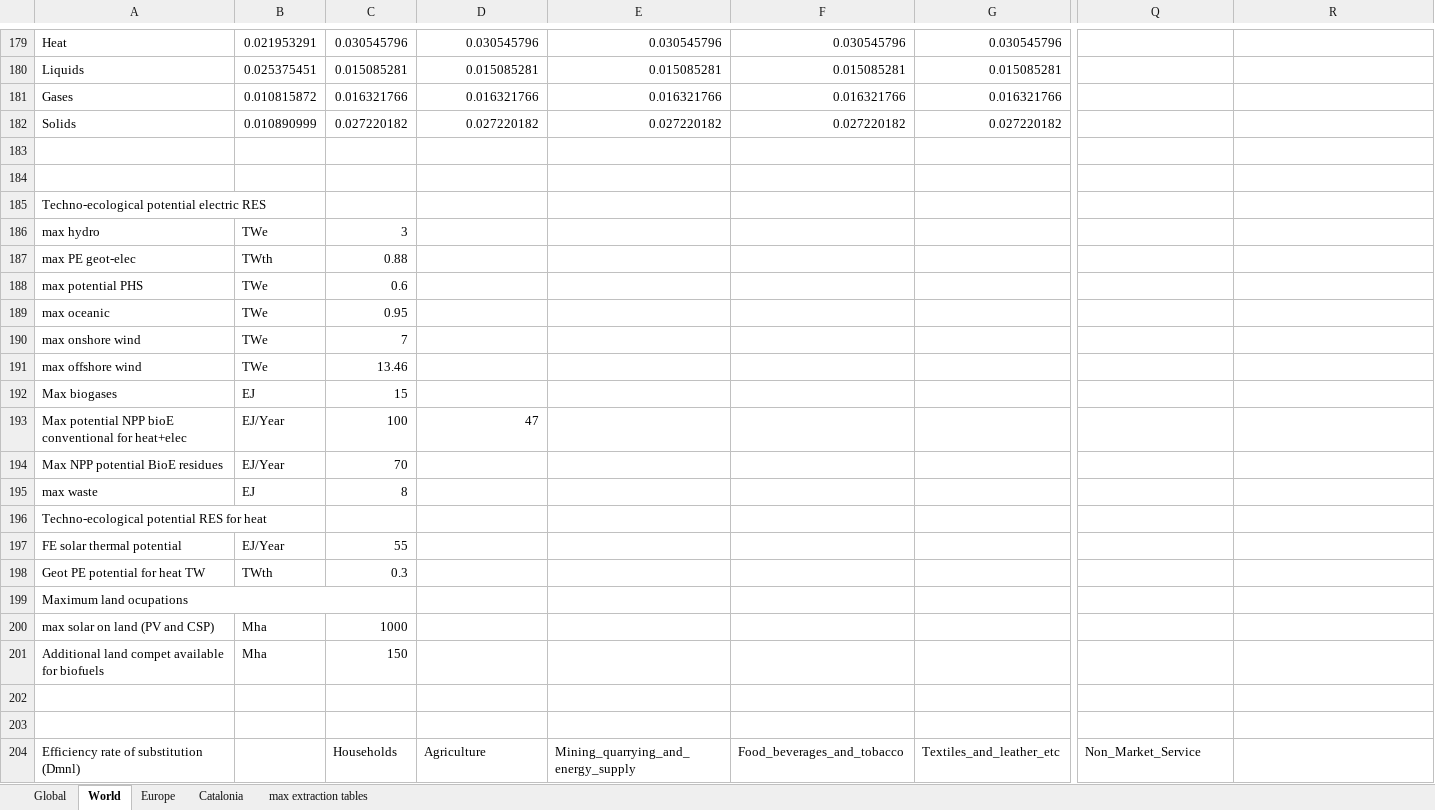
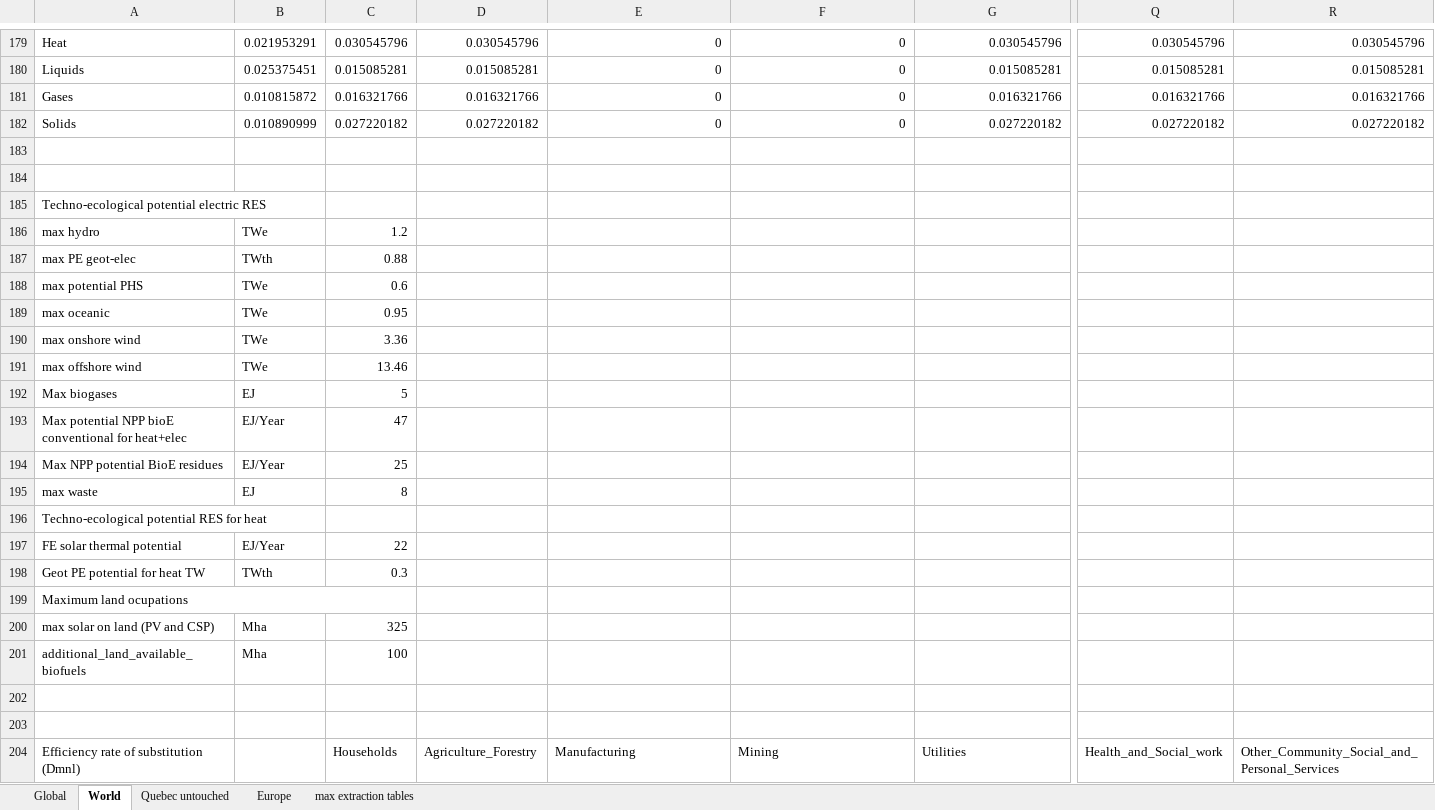
Before and after one commit to etguer/pymedeas2, an Excel workbook: models/16sectors_qc/energy.xlsx, sheet World, drawn as a sheet; only a part is shown, gaps mark what is left out; values as stored, in another font and other column widths than the file's, no cell formats; conditional formats not drawn; removed rows and columns are numbered as before the commit, all else as after; rows hold the shown columns only; the diff covers the shown part only; the diff names each change by its address in the sheet, - before the commit and + after, or states it on an @@ line.

Commit message:
started changing to 16 sectors in code, now issue to fix is the cell range name (excel feature) that is not set for every variable of my .xlsx input data); only energy.xlsx and economy.xlsx are set for 16 sectors also (climate.xlsx might be needed too)

```diff
--- a/models/16sectors_qc/energy.xlsx (sheet World)
+++ b/models/16sectors_qc/energy.xlsx (sheet World)
-sheet tab: Catalonia
+sheet tab: Quebec untouched
-E179: 0.030545796
+E179: 0
-F179: 0.030545796
+F179: 0
-Q179: (empty)
+Q179: 0.030545796
-R179: (empty)
+R179: 0.030545796
-E180: 0.015085281
+E180: 0
-F180: 0.015085281
+F180: 0
-Q180: (empty)
+Q180: 0.015085281
-R180: (empty)
+R180: 0.015085281
-E181: 0.016321766
+E181: 0
-F181: 0.016321766
+F181: 0
-Q181: (empty)
+Q181: 0.016321766
-R181: (empty)
+R181: 0.016321766
-E182: 0.027220182
+E182: 0
-F182: 0.027220182
+F182: 0
-Q182: (empty)
+Q182: 0.027220182
-R182: (empty)
+R182: 0.027220182
-C186: 3
+C186: 1.2
-C190: 7
+C190: 3.36
-C192: 15
+C192: 5
-C193: 100
+C193: 47
-D193: 47
+D193: (empty)
-C194: 70
+C194: 25
-C197: 55
+C197: 22
-C200: 1000
+C200: 325
-row 201: Additional land compet available for biofuels | Mha | 150
+row 201: additional_land_available_biofuels | Mha | 100
-row 204: Efficiency rate of substitution (Dmnl) |  | Households | Agriculture | Mining_quarrying_and_energy_supply | Food_beverages_and_tobacco | Textiles_and_leather_etc | Non_Market_Service
+row 204: Efficiency rate of substitution (Dmnl) |  | Households | Agriculture_Forestry | Manufacturing | Mining | Utilities | Health_and_Social_work | Other_Community_Social_and_Personal_Services
```
Also changed, not shown: 2 added rows, 9 removed rows and 418 edited cells elsewhere in this sheet, sheet Europe, sheet max extraction tables, sheet Global, cell formats, 5 other files.
